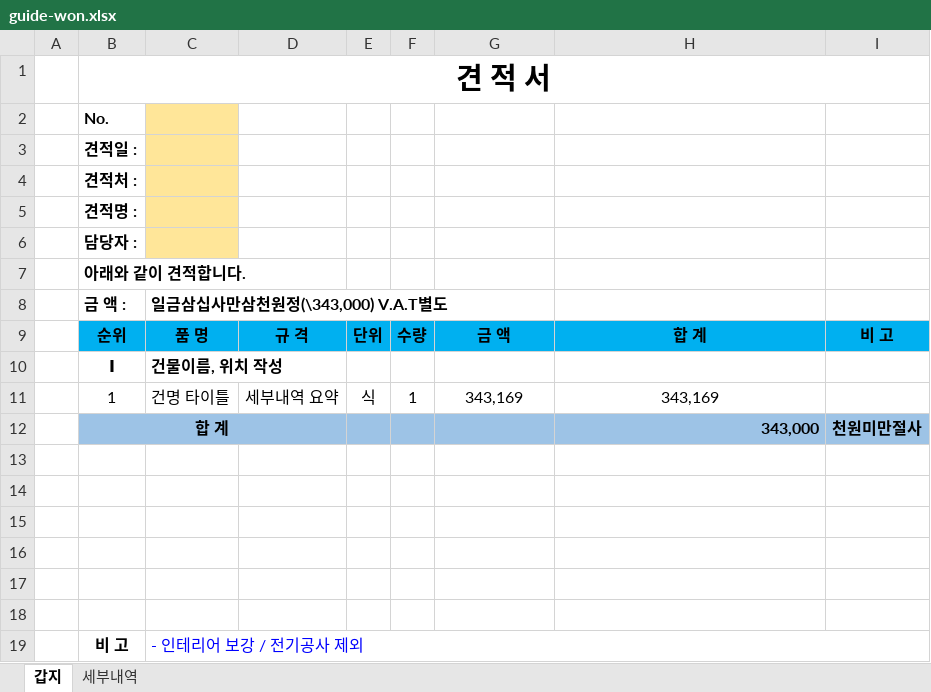
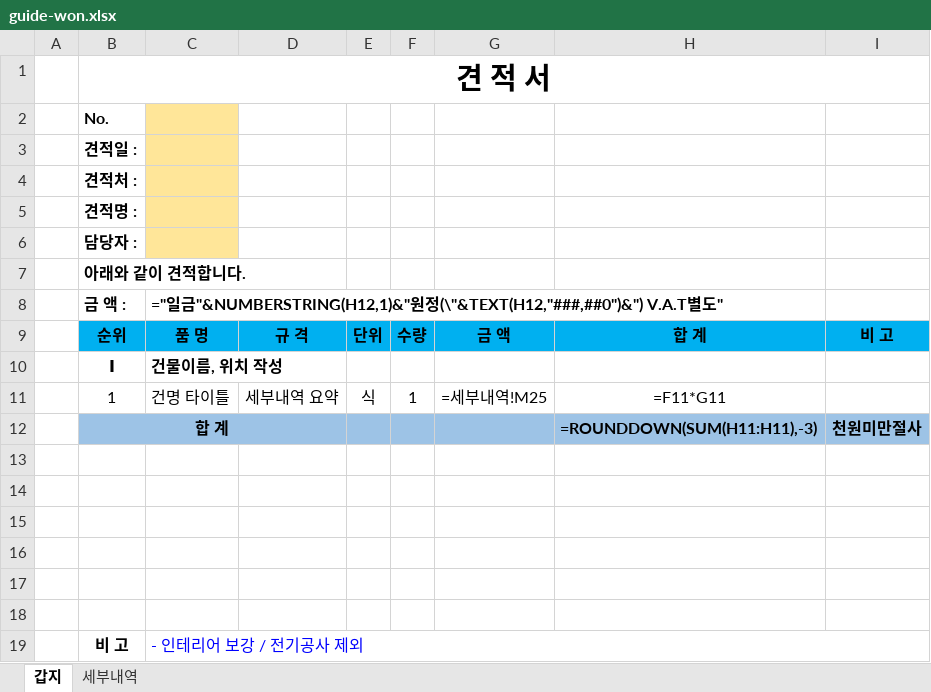
Before and after one commit to hkkim0454/AV-CPQ, an Excel workbook: templates/sanitized/guide-won.xlsx, sheet 갑지, drawn as a sheet; values as stored, in another font and other column widths than the file's, no borders; formulas without a stored value are shown as written; charts and pictures and conditional formats not drawn; the diff names each change by its address in the sheet, - before the commit and + after, or states it on an @@ line.

```diff
--- a/templates/sanitized/guide-won.xlsx (sheet 갑지)
+++ b/templates/sanitized/guide-won.xlsx (sheet 갑지)
-C8: 일금삼십사만삼천원정(\343,000) V.A.T별도
+C8: ="일금"&NUMBERSTRING(H12,1)&"원정(\"&TEXT(H12,"###,##0")&") V.A.T별도"
-G11: 343,169
+G11: =세부내역!M25
-H11: 343,169
+H11: =F11*G11
-H12: 343,000
+H12: =ROUNDDOWN(SUM(H11:H11),-3)
```
Also changed, not shown: sheet 세부내역, templates/sanitized/guide-ds-won.xlsx, templates/sanitized/guide-ds.xlsx, 5 other files.
